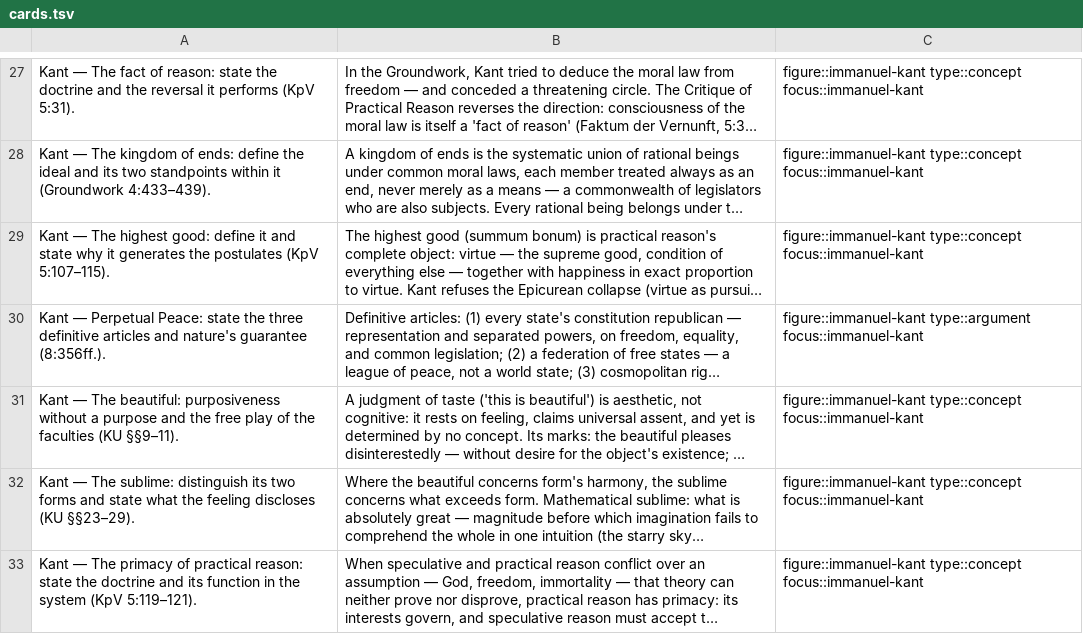
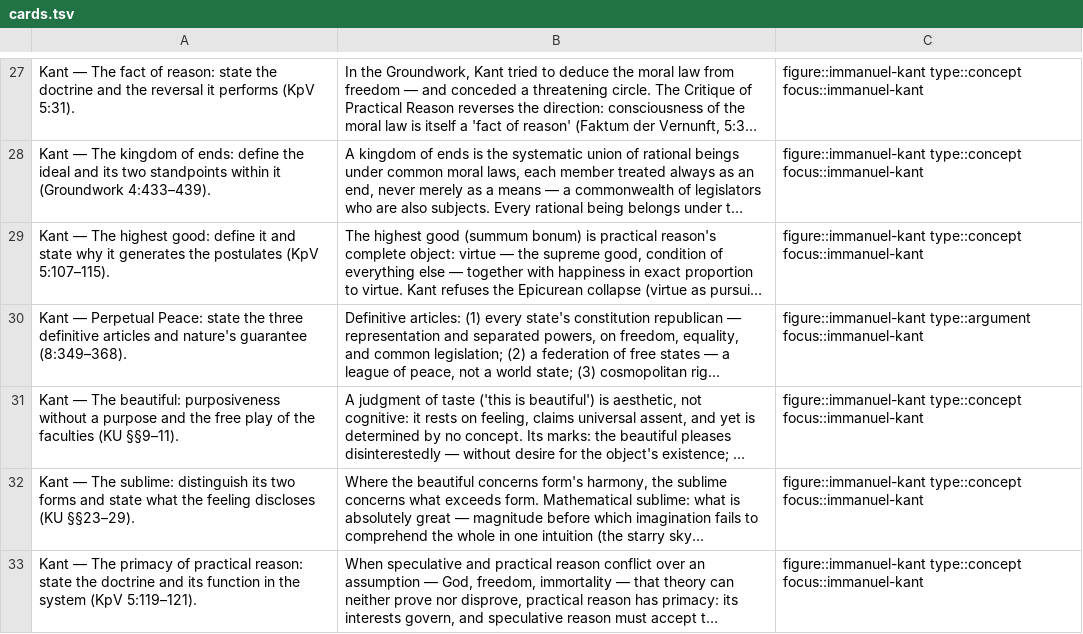
Before and after one commit to eric496/western-philosophy, a TSV file: focus-studies/immanuel-kant/cards.tsv, drawn as a sheet; only a part is shown, gaps mark what is left out; long unchanged cells end in …; the diff names each change by its address in the sheet, - before the commit and + after, or states it on an @@ line.

```diff
--- a/focus-studies/immanuel-kant/cards.tsv
+++ b/focus-studies/immanuel-kant/cards.tsv
-A30: …nature's guarantee (8:356ff.).
+A30: …nature's guarantee (8:349–368).
```
Also changed, not shown: focus-studies/baruch-spinoza/cards.tsv, focus-studies/friedrich-nietzsche/cards.tsv, 34 other files.
